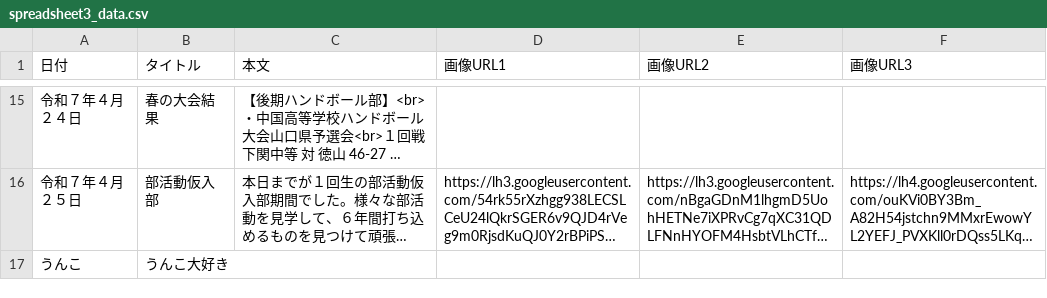
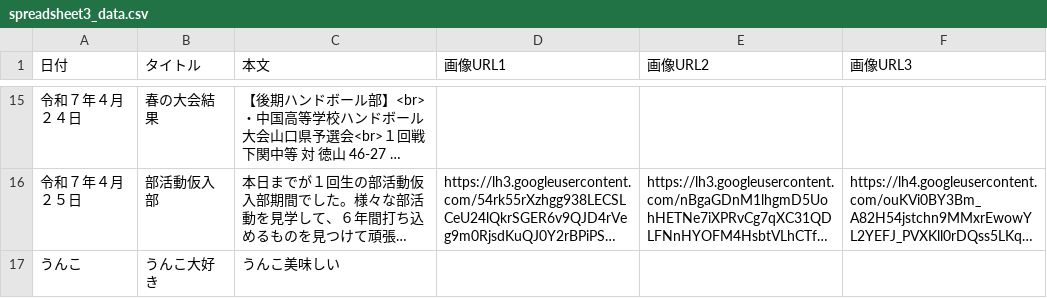
Before and after one commit to Schukre/N.wes, a CSV file: spreadsheet3_data.csv, drawn as a sheet; only a part is shown, gaps mark what is left out; long unchanged cells end in …; the diff names each change by its address in the sheet, - before the commit and + after, or states it on an @@ line.

Commit message:
Google スプレッドシートからデータをアップロード

```diff
--- a/spreadsheet3_data.csv
+++ b/spreadsheet3_data.csv
-C17 (本文): (empty)
+C17 (本文): うんこ美味しい
```
